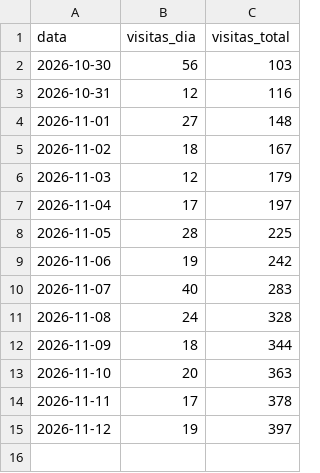
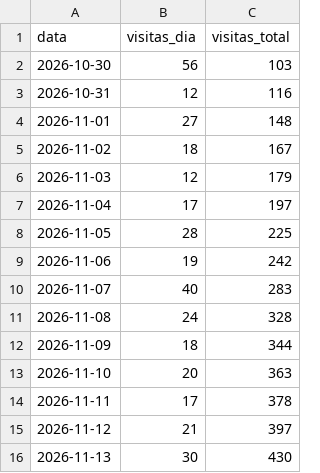
Before and after one commit to quantopagarei-sketch/quantocobrarpj, a CSV file: seo/visitas.csv, drawn as a sheet.

```diff
--- a/seo/visitas.csv
+++ b/seo/visitas.csv
@@ -14,2 +14,3 @@ data,visitas_dia,visitas_total
 2026-11-11,17,378
-2026-11-12,19,397
+2026-11-12,21,397
+2026-11-13,30,430
```
Also changed, not shown: seo/eventos.csv.
